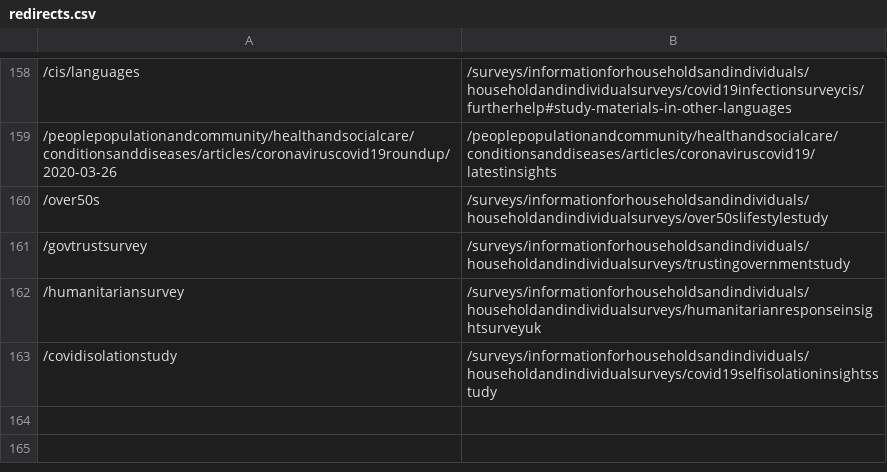
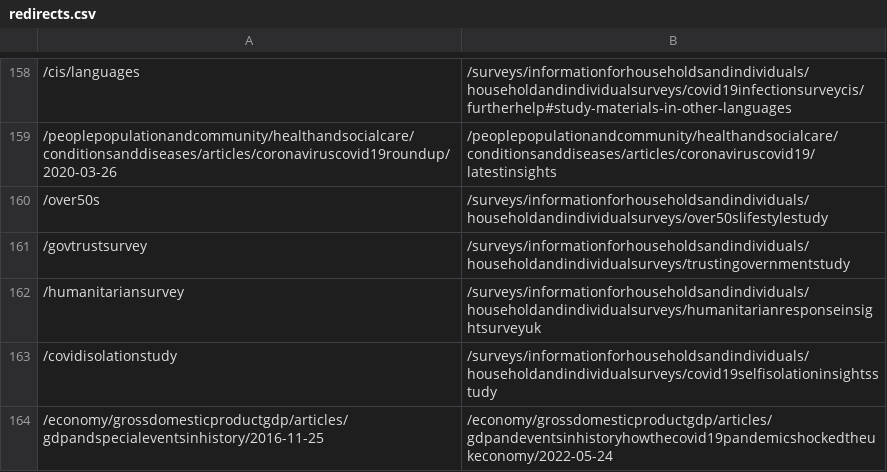
Before and after one commit to ONSdigital/dp-frontend-router, a CSV file: assets/redirects/redirects.csv, drawn as a sheet; only a part is shown, gaps mark what is left out.

Commit message:
add new redirect

```diff
--- a/assets/redirects/redirects.csv
+++ b/assets/redirects/redirects.csv
@@ -163 +163,2 @@
 /covidisolationstudy,/surveys/informationforhouseholdsandindividuals/householdandindividualsurveys/covid19selfisolationinsightsstudy
+/economy/grossdomesticproductgdp/articles/gdpandspecialeventsinhistory/2016-11-25,/economy/grossdomesticproductgdp/articles/gdpandeventsinhistoryhowthecovid19pandemicshockedtheukeconomy/2022-05-24
```
